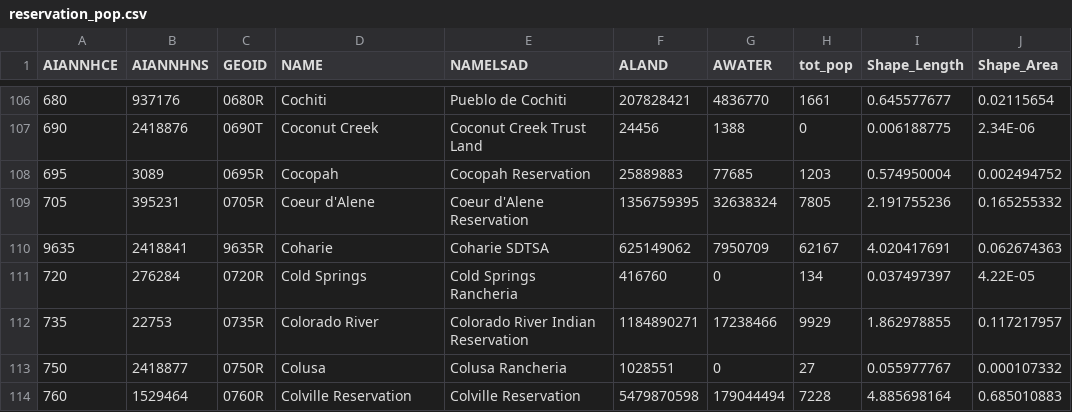
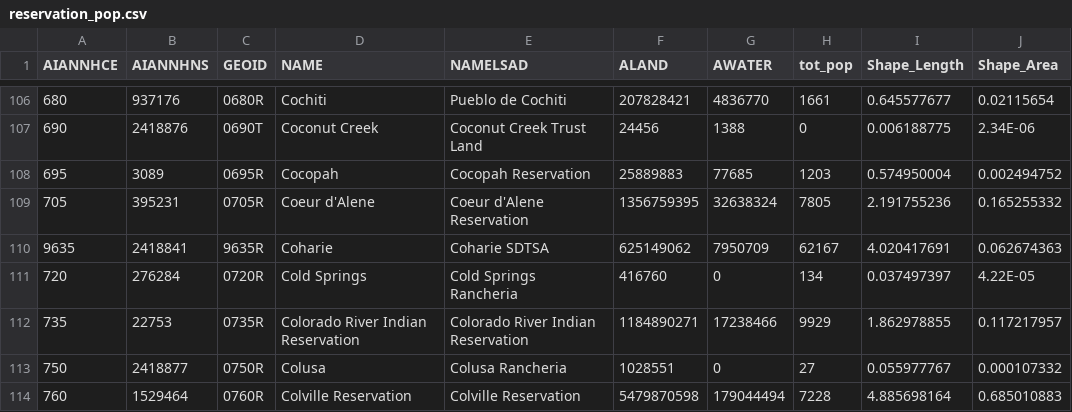
Before and after one commit to mtso23/covid_ndnCountry, a CSV file: reservation_pop.csv, drawn as a sheet; only a part is shown, gaps mark what is left out.

```diff
--- a/reservation_pop.csv
+++ b/reservation_pop.csv
@@ -111,3 +111,3 @@ AIANNHCE,AIANNHNS,GEOID,NAME,NAMELSAD,ALAND,AWATER,tot_pop,Shape_Length,Shape_Ar
 720,276284,0720R,Cold Springs,Cold Springs Rancheria,416760,0,134,0.037497397,4.22E-05
-735,22753,0735R,Colorado River,Colorado River Indian Reservation,1184890271,17238466,9929,1.862978855,0.117217957
+735,22753,0735R,Colorado River Indian Reservation,Colorado River Indian Reservation,1184890271,17238466,9929,1.862978855,0.117217957
 750,2418877,0750R,Colusa,Colusa Rancheria,1028551,0,27,0.055977767,0.000107332
```
Also changed, not shown: rates_combo.csv, tribe_mismatch.csv, 1 other file.
